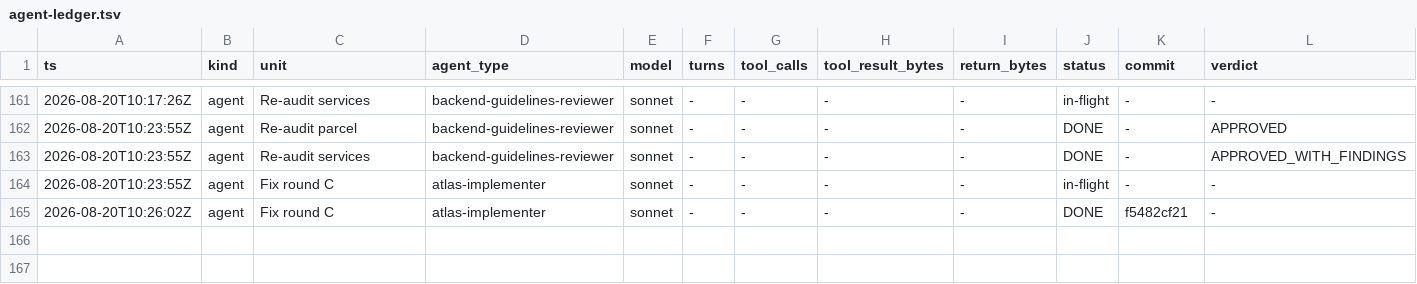
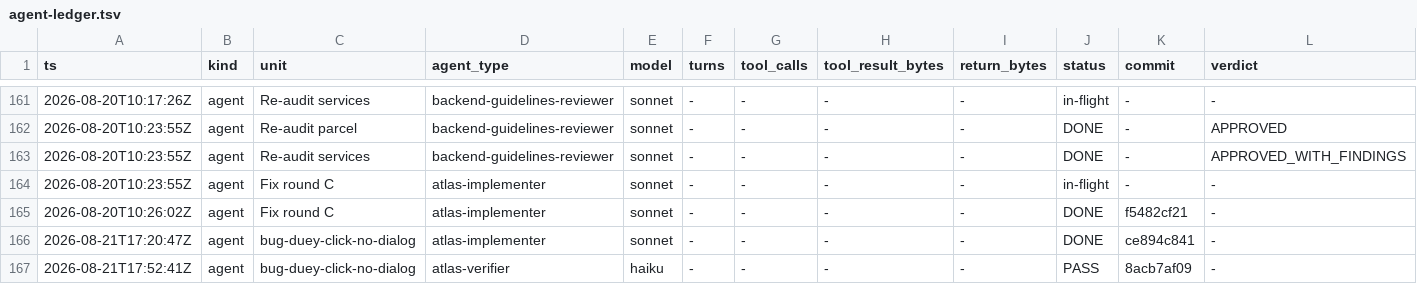
Before and after one commit to Chronicle20/atlas, a TSV file: docs/tasks/task-241-duey-parcel-delivery/agent-ledger.tsv, drawn as a sheet; only a part is shown, gaps mark what is left out; rows hold the shown columns only; the diff names each change by its address in the sheet, - before the commit and + after, or states it on an @@ line.

```diff
--- a/docs/tasks/task-241-duey-parcel-delivery/agent-ledger.tsv
+++ b/docs/tasks/task-241-duey-parcel-delivery/agent-ledger.tsv
+row 166: 2026-08-21T17:20:47Z | agent | bug-duey-click-no-dialog | atlas-implementer | sonnet | - | - | - | - | DONE | ce894c841 | -
+row 167: 2026-08-21T17:52:41Z | agent | bug-duey-click-no-dialog | atlas-verifier | haiku | - | - | - | - | PASS | 8acb7af09 | -
```
Also changed, not shown: 1 other file.
